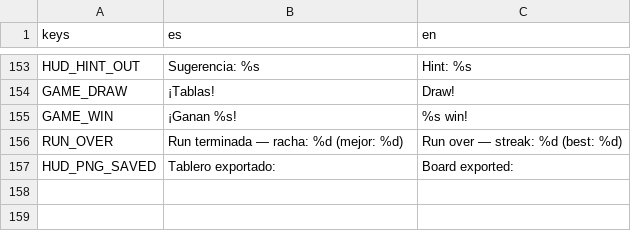
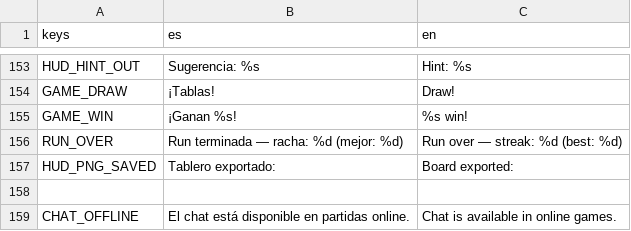
Before and after one commit to alesanfe/beliber, a CSV file: game/i18n/ui.csv, drawn as a sheet; only a part is shown, gaps mark what is left out; the diff names each change by its address in the sheet, - before the commit and + after, or states it on an @@ line.

```diff
--- a/game/i18n/ui.csv
+++ b/game/i18n/ui.csv
+row 158: (empty)
+row 159: CHAT_OFFLINE | El chat está disponible en partidas online. | Chat is available in online games.
```
Also changed, not shown: 8 other files.
